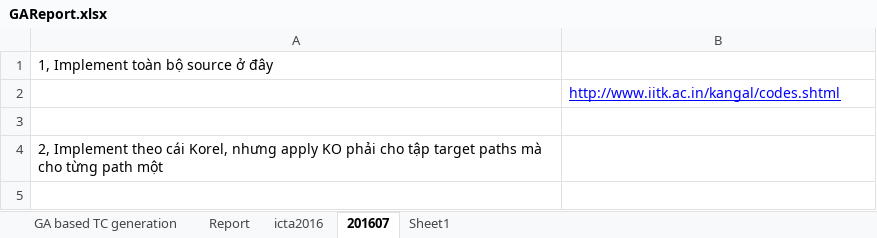
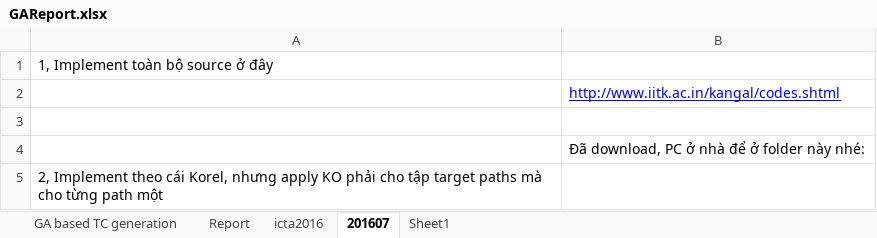
Before and after one commit to dinhngocthi/GAsource, an Excel workbook: src/report/GAReport.xlsx, sheet 201607, drawn as a sheet; values as stored, in another font and other column widths than the file's, no borders; the diff names each change by its address in the sheet, - before the commit and + after, or states it on an @@ line.

```diff
--- a/src/report/GAReport.xlsx (sheet 201607)
+++ b/src/report/GAReport.xlsx (sheet 201607)
+row 4:  | Đã download, PC ở nhà để ở folder này nhé:
```
Also changed, not shown: charts or pictures, 1 other file.
